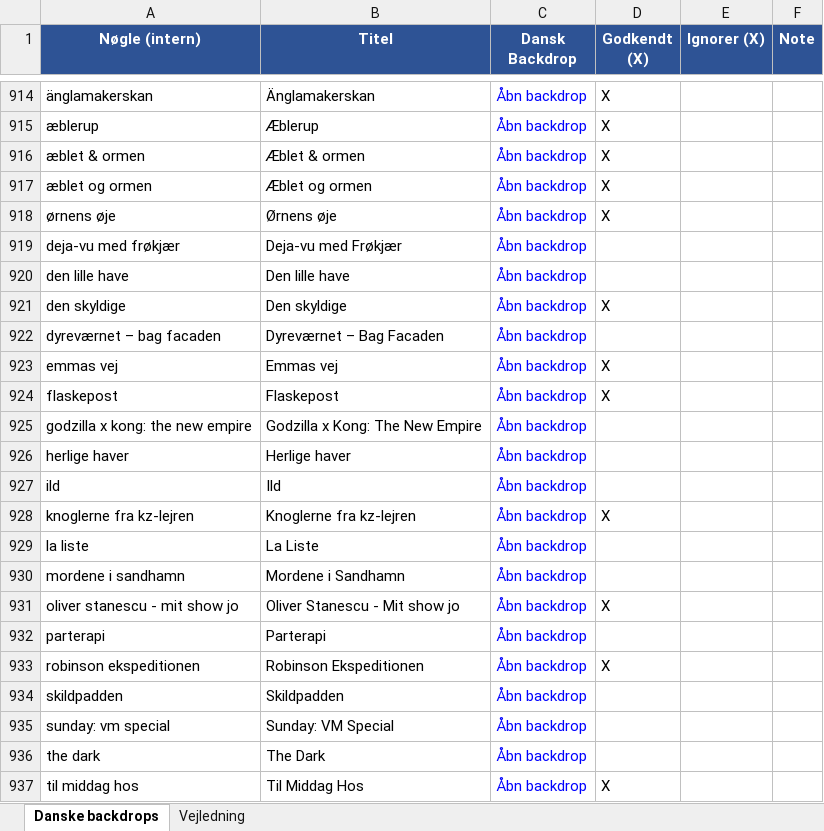
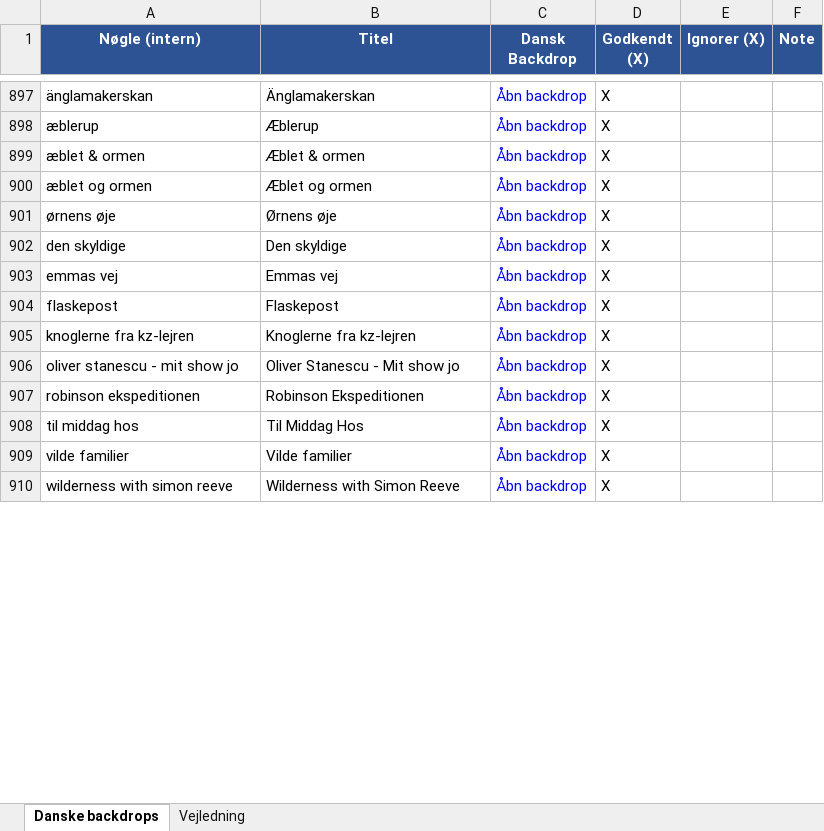
Before and after one commit to flanaganz/epgoal, an Excel workbook: data/danish_artwork_review.xlsx, sheet Danske backdrops, drawn as a sheet; only a part is shown, gaps mark what is left out; the shorter side is filled out with more unchanged rows; values as stored, in another font and other column widths than the file's, no borders; removed rows and columns are numbered as before the commit, all else as after; the diff covers the shown part only; the diff names each change by its address in the sheet, - before the commit and + after, or states it on an @@ line.

Commit message:
Auto-sync EPG (danske backdrops) 2026-09-26 23:33:48

```diff
--- a/data/danish_artwork_review.xlsx (sheet Danske backdrops)
+++ b/data/danish_artwork_review.xlsx (sheet Danske backdrops)
-row 919: deja-vu med frøkjær | Deja-vu med Frøkjær | Åbn backdrop
-row 920: den lille have | Den lille have | Åbn backdrop
-row 922: dyreværnet – bag facaden | Dyreværnet – Bag Facaden | Åbn backdrop
-row 925: godzilla x kong: the new empire | Godzilla x Kong: The New Empire | Åbn backdrop
-row 926: herlige haver | Herlige haver | Åbn backdrop
-row 927: ild | Ild | Åbn backdrop
-row 929: la liste | La Liste | Åbn backdrop
-row 930: mordene i sandhamn | Mordene i Sandhamn | Åbn backdrop
-row 932: parterapi | Parterapi | Åbn backdrop
-row 934: skildpadden | Skildpadden | Åbn backdrop
-row 935: sunday: vm special | Sunday: VM Special | Åbn backdrop
-row 936: the dark | The Dark | Åbn backdrop
```
Also changed, not shown: 8 added rows, 7 removed rows and 17 moved rows elsewhere in this sheet, data/manual_artwork_overrides.xlsx, 11 other files.
